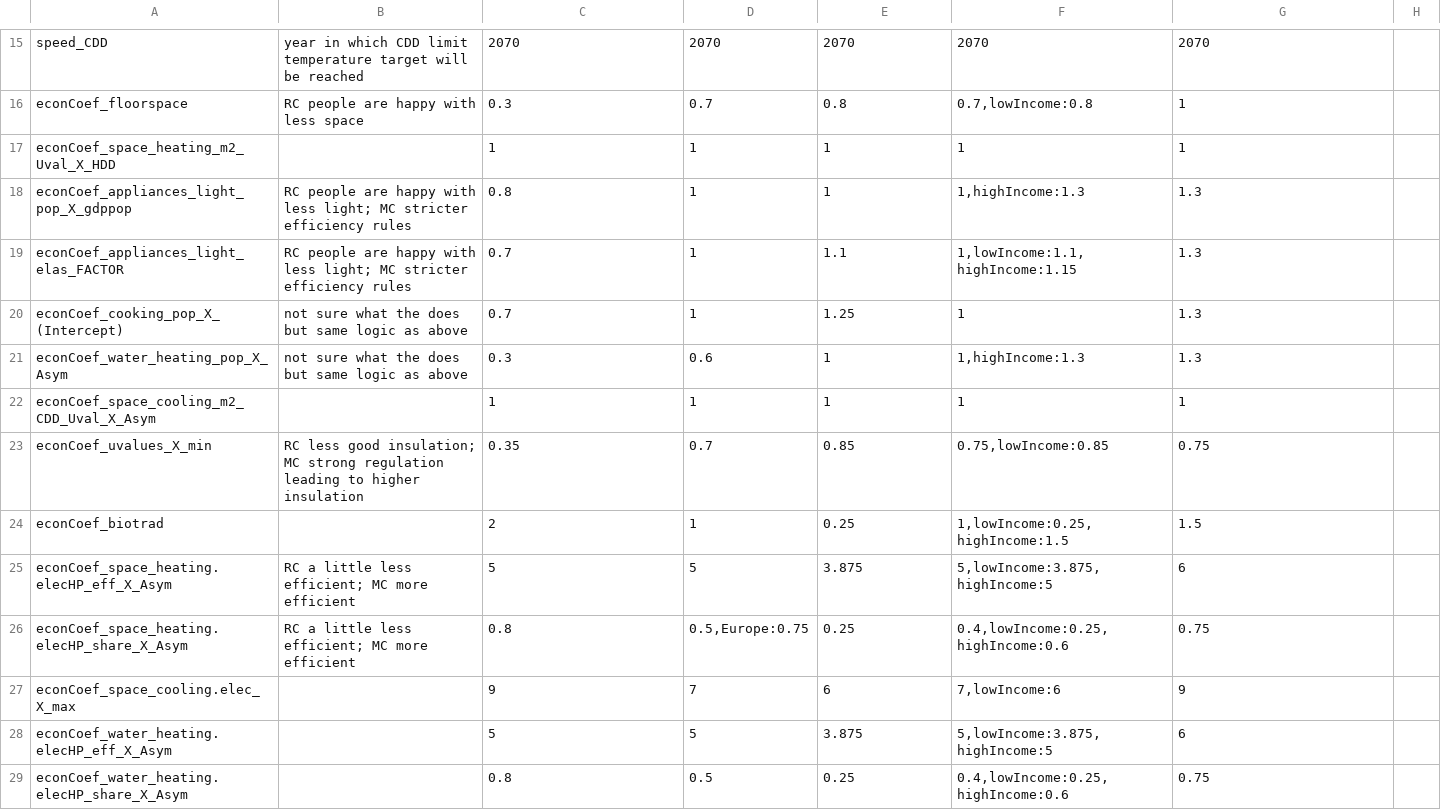
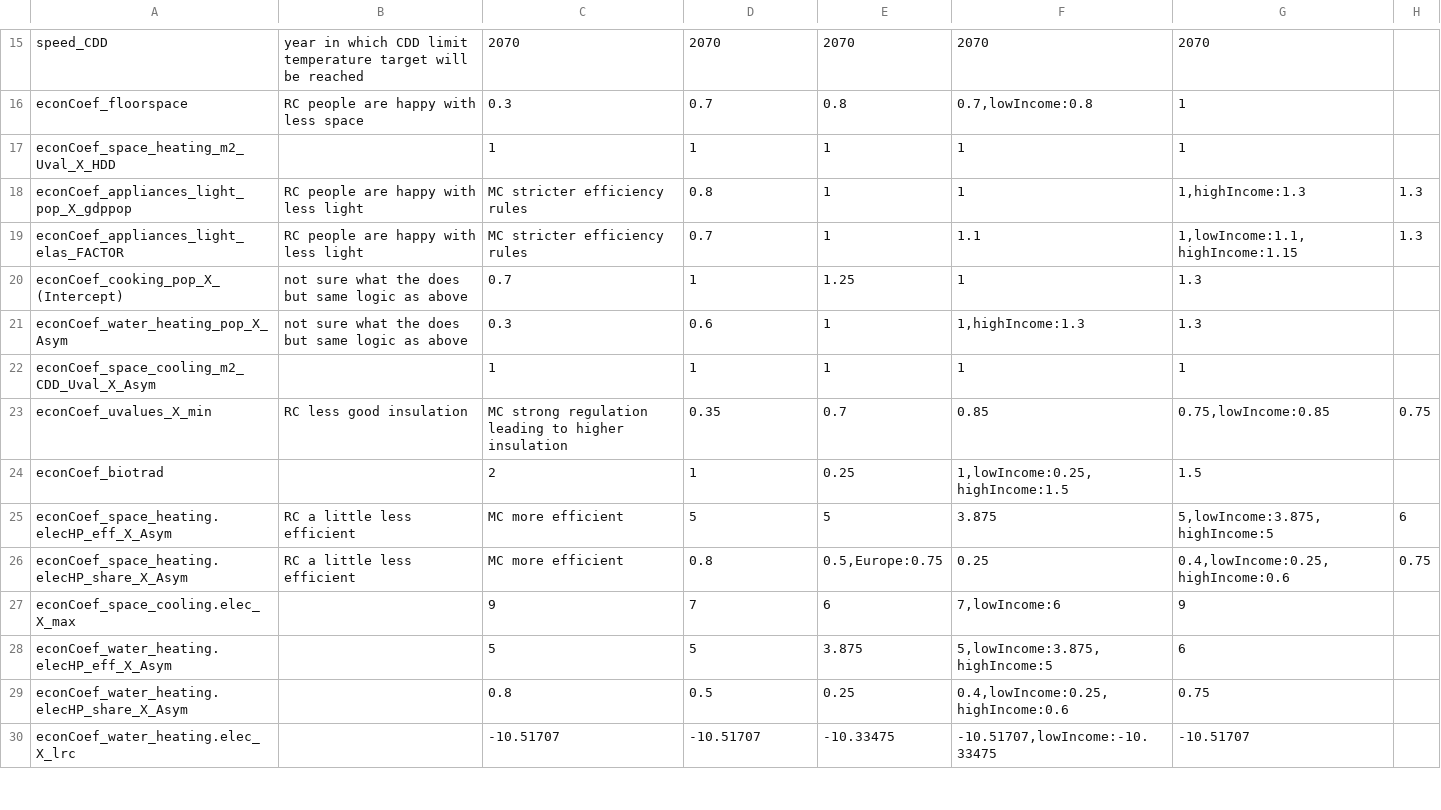
Before and after one commit to pik-piam/edgebuildings, a CSV file: inst/config/configEDGEscens.csv, drawn as a sheet; only a part is shown, gaps mark what is left out; the shorter side is filled out with more unchanged rows; the diff covers the shown part only.

```diff
--- a/inst/config/configEDGEscens.csv
+++ b/inst/config/configEDGEscens.csv
@@ -18,2 +18,2 @@
-"econCoef_appliances_light_pop_X_gdppop";"RC people are happy with less light; MC stricter efficiency rules";"0.8";"1";"1";"1,highIncome:1.3";"1.3"
-"econCoef_appliances_light_elas_FACTOR";"RC people are happy with less light; MC stricter efficiency rules";"0.7";"1";"1.1";"1,lowIncome:1.1,highIncome:1.15";"1.3"
+econCoef_appliances_light_pop_X_gdppop;RC people are happy with less light; MC stricter efficiency rules;0.8;1;1;1,highIncome:1.3;1.3
+econCoef_appliances_light_elas_FACTOR;RC people are happy with less light; MC stricter efficiency rules;0.7;1;1.1;1,lowIncome:1.1,highIncome:1.15;1.3
@@ -23 +23 @@
-"econCoef_uvalues_X_min";"RC less good insulation; MC strong regulation leading to higher insulation";"0.35";"0.7";"0.85";"0.75,lowIncome:0.85";"0.75"
+econCoef_uvalues_X_min;RC less good insulation; MC strong regulation leading to higher insulation;0.35;0.7;0.85;0.75,lowIncome:0.85;0.75
@@ -25,2 +25,2 @@
-"econCoef_space_heating.elecHP_eff_X_Asym";"RC a little less efficient; MC more efficient";"5";"5";"3.875";"5,lowIncome:3.875,highIncome:5";"6"
-"econCoef_space_heating.elecHP_share_X_Asym";"RC a little less efficient; MC more efficient";"0.8";"0.5,Europe:0.75";"0.25";"0.4,lowIncome:0.25,highIncome:0.6";"0.75"
+econCoef_space_heating.elecHP_eff_X_Asym;RC a little less efficient; MC more efficient;5;5;3.875;5,lowIncome:3.875,highIncome:5;6
+econCoef_space_heating.elecHP_share_X_Asym;RC a little less efficient; MC more efficient;0.8;0.5,Europe:0.75;0.25;0.4,lowIncome:0.25,highIncome:0.6;0.75
```
Also changed, not shown: 21 edited cells elsewhere in this file, inst/config/config_remind.csv, 4 other files.
